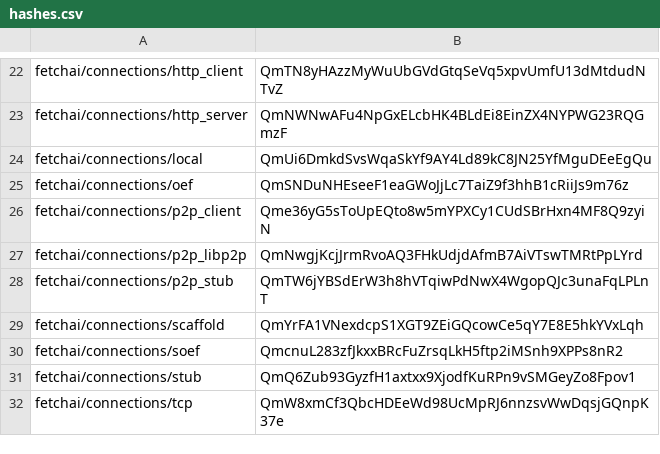
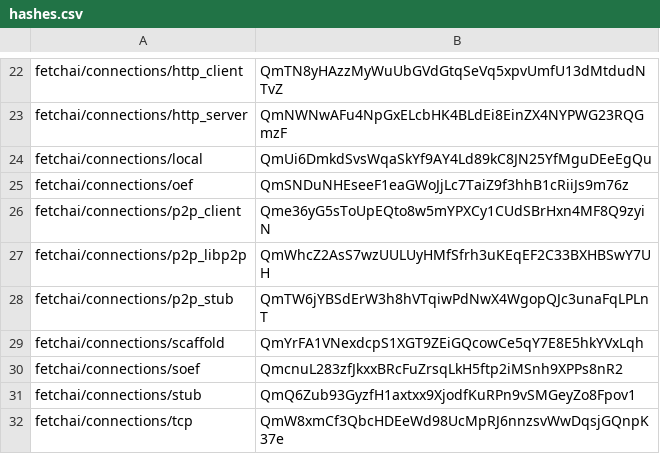
Before and after one commit to fetchai/agents-aea, a CSV file: packages/hashes.csv, drawn as a sheet; only a part is shown, gaps mark what is left out.

Commit message:
fix hashes and config of http connection test

```diff
--- a/packages/hashes.csv
+++ b/packages/hashes.csv
@@ -26,3 +26,3 @@ fetchai/connections/oef,QmSNDuNHEseeF1eaGWoJjLc7TaiZ9f3hhB1cRiiJs9m76z
 fetchai/connections/p2p_client,Qme36yG5sToUpEQto8w5mYPXCy1CUdSBrHxn4MF8Q9zyiN
-fetchai/connections/p2p_libp2p,QmNwgjKcjJrmRvoAQ3FHkUdjdAfmB7AiVTswTMRtPpLYrd
+fetchai/connections/p2p_libp2p,QmWhcZ2AsS7wzUULUyHMfSfrh3uKEqEF2C33BXHBSwY7UH
 fetchai/connections/p2p_stub,QmTW6jYBSdErW3h8hVTqiwPdNwX4WgopQJc3unaFqLPLnT
```
Also changed, not shown: 1 other file.
